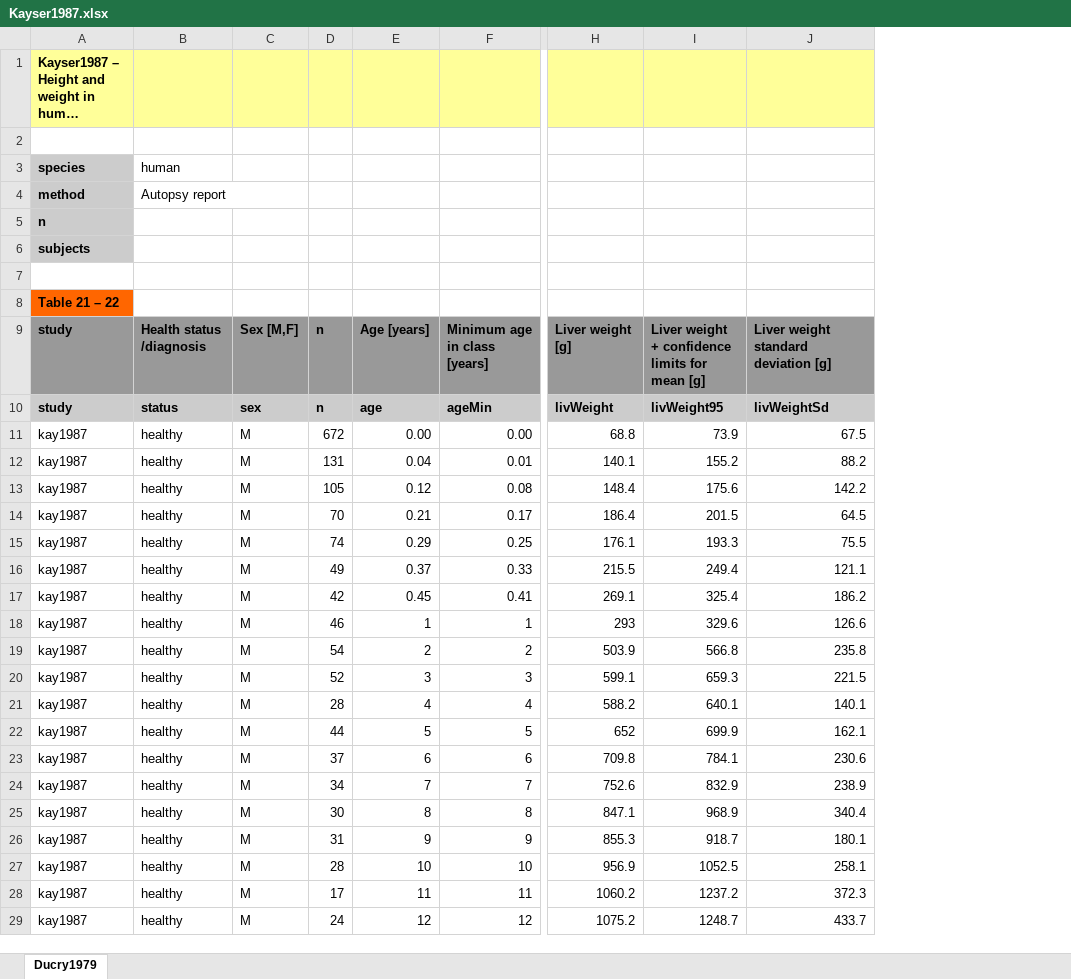
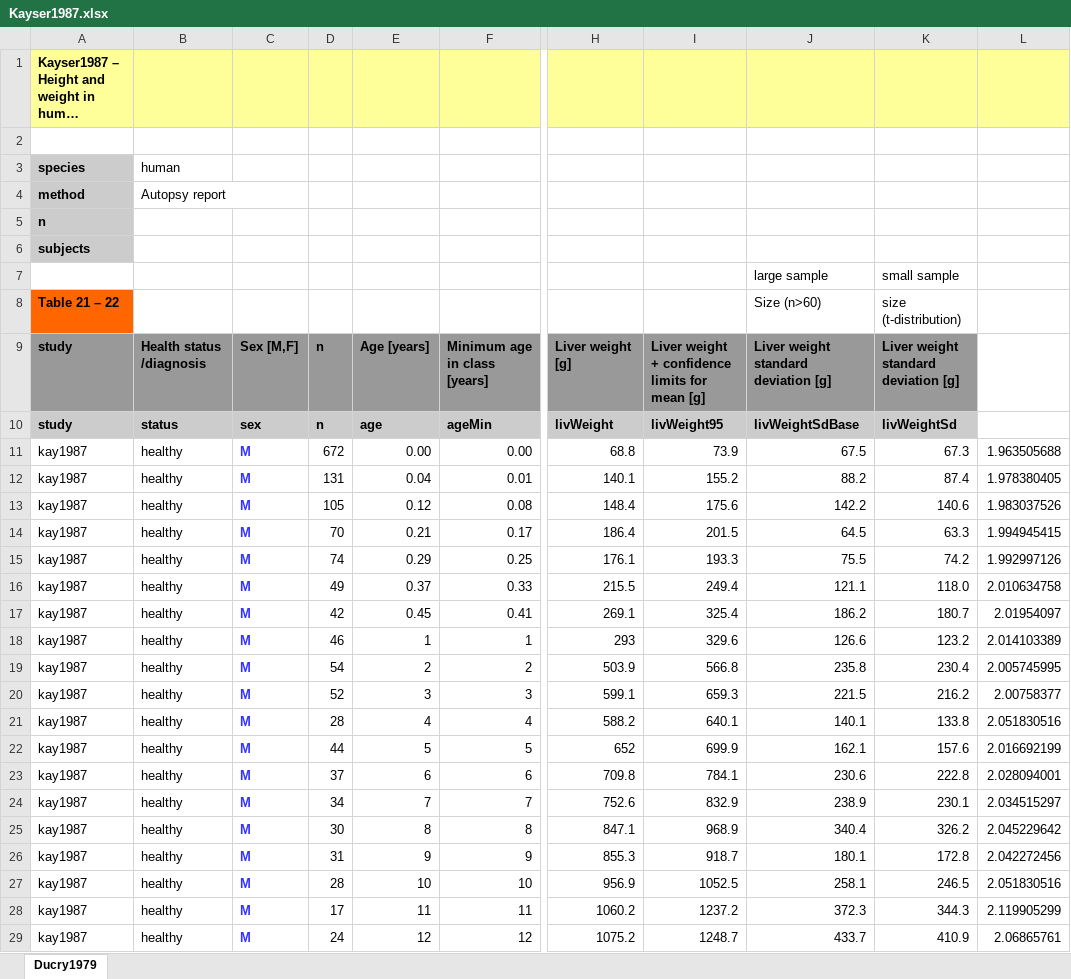
Before and after one commit to jingyayeah/multiscale-galactose, an Excel workbook: experimental_data/liver_volume/Kayser1987.xlsx, sheet Ducry1979, drawn as a sheet; only a part is shown, gaps mark what is left out; long unchanged cells end in …; values as stored, in another font and other column widths than the file's, no borders; charts and pictures not drawn; rows hold the shown columns only; the diff covers the shown part only; the diff names each change by its address in the sheet, - before the commit and + after, or states it on an @@ line.

Commit message:
Kayser standard deviations corrected via t-test

```diff
--- a/experimental_data/liver_volume/Kayser1987.xlsx (sheet Ducry1979)
+++ b/experimental_data/liver_volume/Kayser1987.xlsx (sheet Ducry1979)
+column K, rows 7-29: small sample | size (t-distribution) | Liver weight standard deviation [g] | livWeightSd | 67.3 | 87.4 | 140.6 | 63.3 | 74.2 | 118.0 | 180.7 | 123.2 | 230.4 | 216.2 | 133.8 | 157.6 | 222.8 | 230.1 | 326.2 | 172.8 | 246.5 | 344.3 | 410.9
+column L, rows 11-29: 1.963505688 | 1.978380405 | 1.983037526 | 1.994945415 | 1.992997126 | 2.010634758 | 2.01954097 | 2.014103389 | 2.005745995 | 2.00758377 | 2.051830516 | 2.016692199 | 2.028094001 | 2.034515297 | 2.045229642 | 2.042272456 | 2.051830516 | 2.119905299 | 2.06865761
-row 7: (empty)
+row 7:  |  |  |  |  |  |  |  | large sample | small sample
-J8: (empty)
+J8: Size (n>60)
-J10: livWeightSd
+J10: livWeightSdBase
@@ C11:C29 bold: off → on, text colour: black → #3333FF @@
```
Also changed, not shown: 26 edited cells and cell formats elsewhere in this sheet, charts or pictures, 10 other files.
